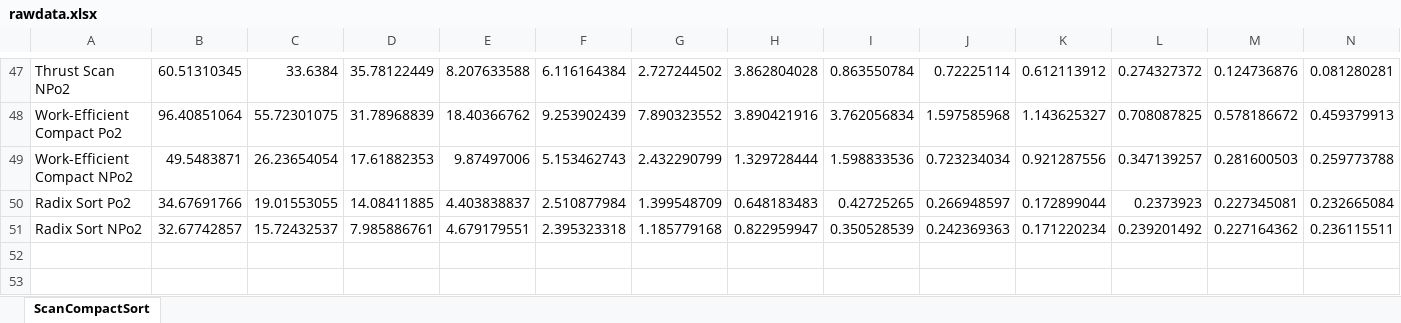
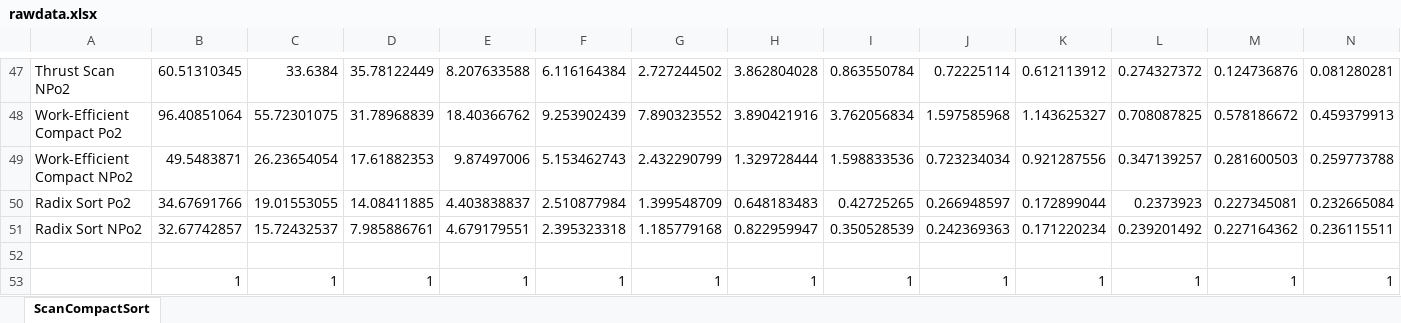
Before and after one commit to CIS5650-Fall-2024/Project2-Stream-Compaction, an Excel workbook: writeup/rawdata.xlsx, sheet ScanCompactSort, drawn as a sheet; only a part is shown, gaps mark what is left out; values as stored, in another font and other column widths than the file's, no borders; charts and pictures not drawn; rows hold the shown columns only; the diff names each change by its address in the sheet, - before the commit and + after, or states it on an @@ line.

Commit message:
Edit plots to include CPU baseline for relative

```diff
--- a/writeup/rawdata.xlsx (sheet ScanCompactSort)
+++ b/writeup/rawdata.xlsx (sheet ScanCompactSort)
+row 52: (empty)
+row 53:  | 1 | 1 | 1 | 1 | 1 | 1 | 1 | 1 | 1 | 1 | 1 | 1 | 1
```
Also changed, not shown: charts or pictures.
